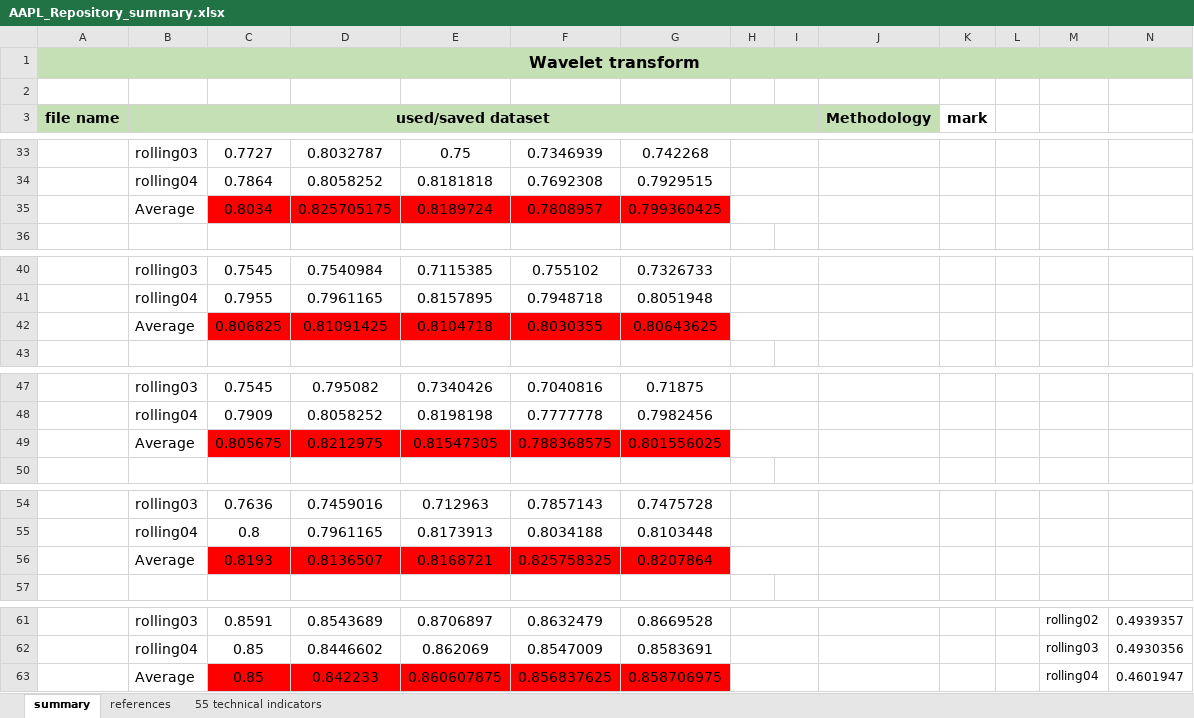
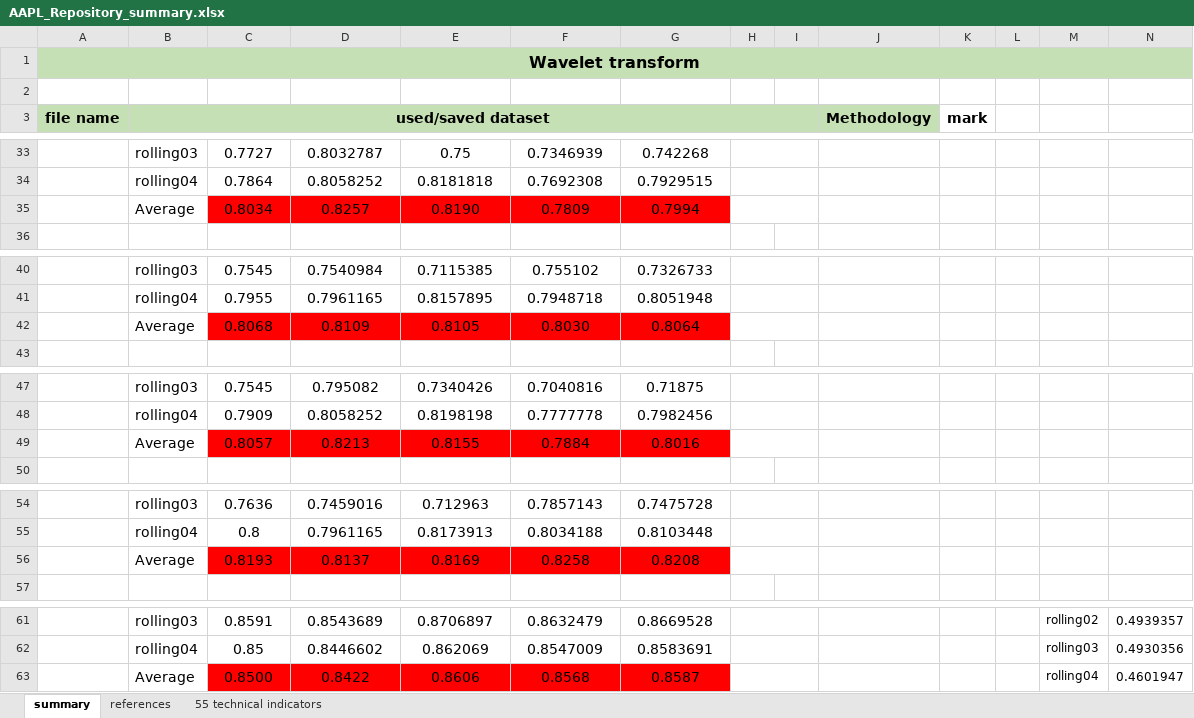
Before and after one commit to LuZhang907/WrappingUp_Exploring_Intraday_Momentum, an Excel workbook: Wavelet Transformation/AAPL_Repository_summary.xlsx, sheet summary, drawn as a sheet; only a part is shown, gaps mark what is left out; values as stored, in another font and other column widths than the file's, no borders; charts and pictures not drawn; removed rows and columns are numbered as before the commit, all else as after; rows hold the shown columns only; the diff names each change by its address in the sheet, - before the commit and + after, or states it on an @@ line.

Commit message:
Update AAPL_Repository_summary.xlsx

```diff
--- a/Wavelet Transformation/AAPL_Repository_summary.xlsx (sheet summary)
+++ b/Wavelet Transformation/AAPL_Repository_summary.xlsx (sheet summary)
-row 35:  | Average | 0.8034 | 0.825705175 | 0.8189724 | 0.7808957 | 0.799360425
+row 35:  | Average | 0.8034 | 0.8257 | 0.8190 | 0.7809 | 0.7994
-row 42:  | Average | 0.806825 | 0.81091425 | 0.8104718 | 0.8030355 | 0.80643625
+row 42:  | Average | 0.8068 | 0.8109 | 0.8105 | 0.8030 | 0.8064
-row 49:  | Average | 0.805675 | 0.8212975 | 0.81547305 | 0.788368575 | 0.801556025
+row 49:  | Average | 0.8057 | 0.8213 | 0.8155 | 0.7884 | 0.8016
-row 56:  | Average | 0.8193 | 0.8136507 | 0.8168721 | 0.825758325 | 0.8207864
+row 56:  | Average | 0.8193 | 0.8137 | 0.8169 | 0.8258 | 0.8208
-row 63:  | Average | 0.85 | 0.842233 | 0.860607875 | 0.856837625 | 0.858706975 |  |  |  |  |  | rolling04 | 0.4601947
+row 63:  | Average | 0.8500 | 0.8422 | 0.8606 | 0.8568 | 0.8587 |  |  |  |  |  | rolling04 | 0.4601947
```
